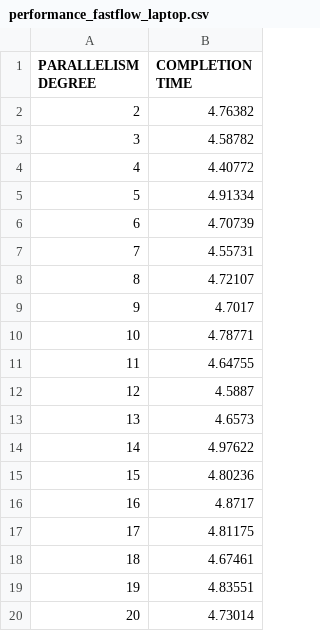
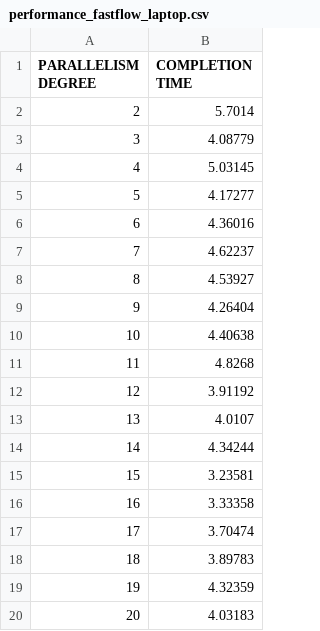
Before and after one commit to germz01/PDS_project, a CSV file: results/performance_fastflow_laptop.csv, drawn as a sheet.

```diff
--- a/results/performance_fastflow_laptop.csv
+++ b/results/performance_fastflow_laptop.csv
@@ -1,20 +1,20 @@
 PARALLELISM DEGREE,COMPLETION TIME
-2,4.76382
-3,4.58782
-4,4.40772
-5,4.91334
-6,4.70739
-7,4.55731
-8,4.72107
-9,4.7017
-10,4.78771
-11,4.64755
-12,4.5887
-13,4.6573
-14,4.97622
-15,4.80236
-16,4.8717
-17,4.81175
-18,4.67461
-19,4.83551
-20,4.73014
+2,5.7014
+3,4.08779
+4,5.03145
+5,4.17277
+6,4.36016
+7,4.62237
+8,4.53927
+9,4.26404
+10,4.40638
+11,4.8268
+12,3.91192
+13,4.0107
+14,4.34244
+15,3.23581
+16,3.33358
+17,3.70474
+18,3.89783
+19,4.32359
+20,4.03183
```
Also changed, not shown: 1 other file.
